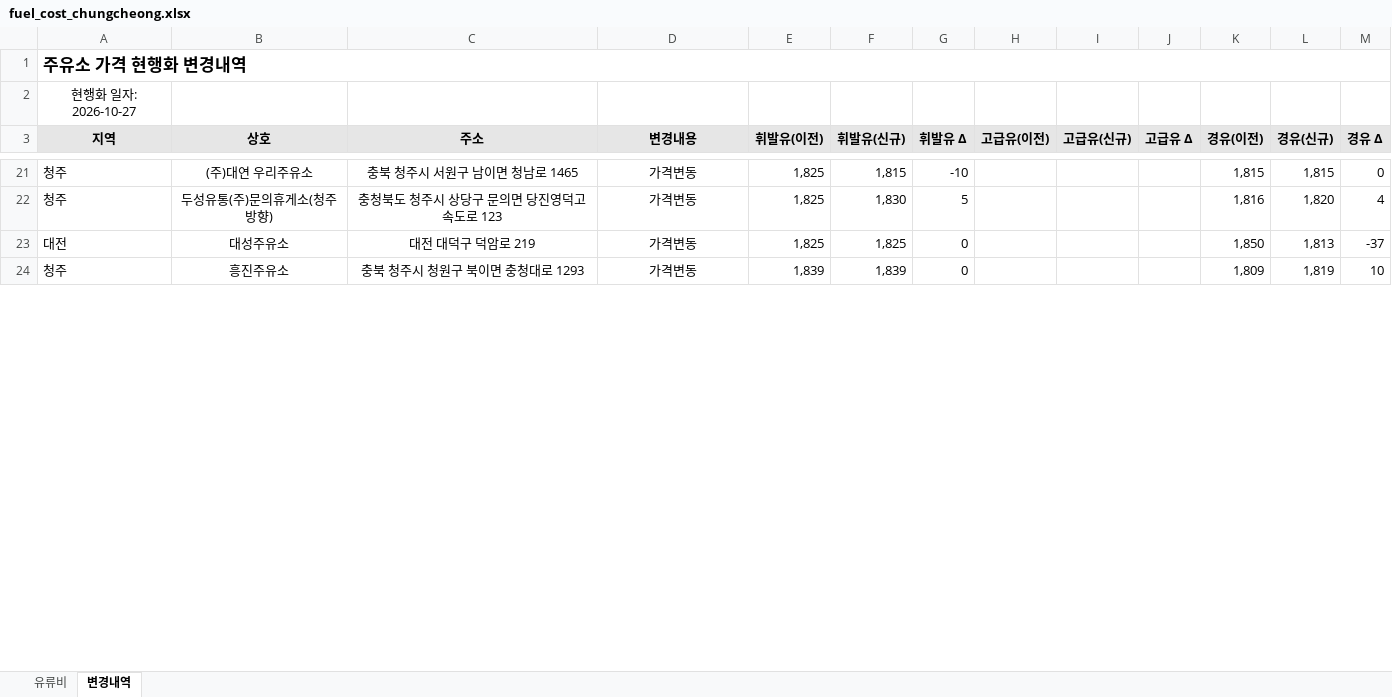
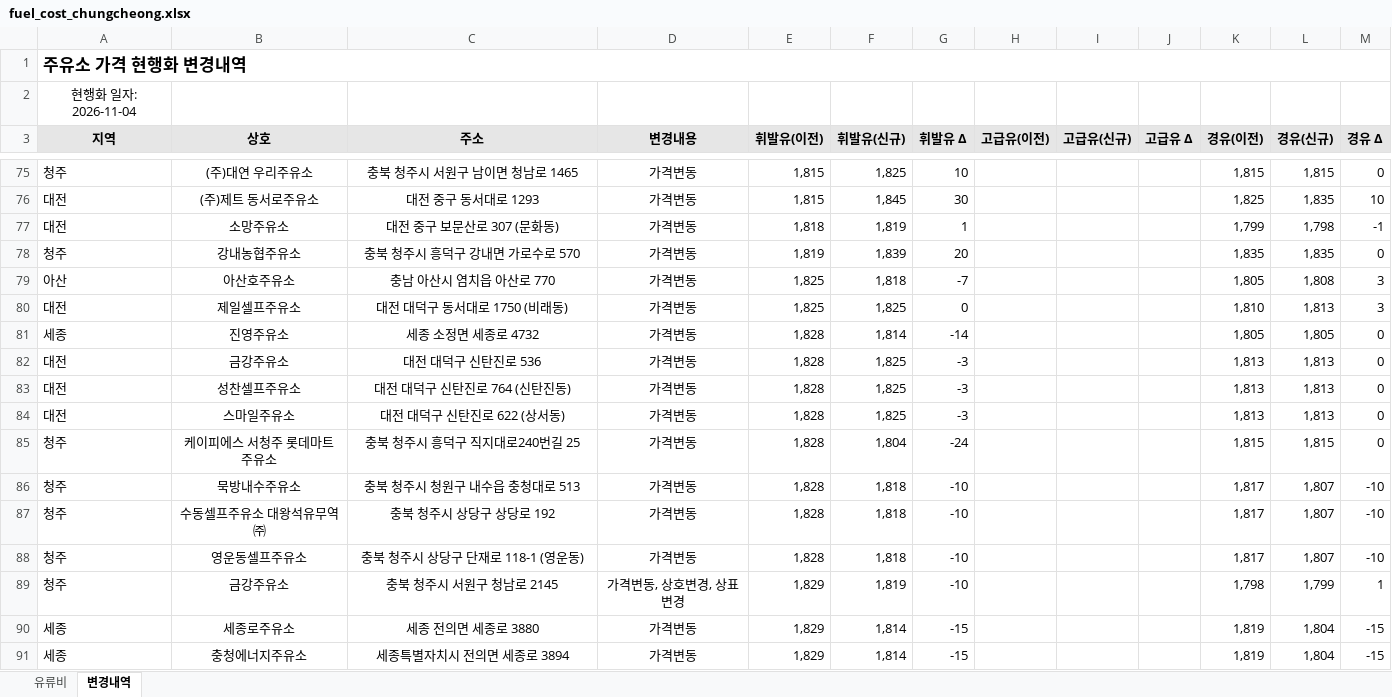
Before and after one commit to krwizxp/fcupdater, an Excel workbook: fuel_cost_chungcheong.xlsx, sheet 변경내역, drawn as a sheet; only a part is shown, gaps mark what is left out; values as stored, in another font and other column widths than the file's, no borders; conditional formats not drawn; removed rows and columns are numbered as before the commit, all else as after; the diff covers the shown part only; the diff names each change by its address in the sheet, - before the commit and + after, or states it on an @@ line.

```diff
--- a/fuel_cost_chungcheong.xlsx (sheet 변경내역)
+++ b/fuel_cost_chungcheong.xlsx (sheet 변경내역)
-A2 (지역): 현행화 일자: 2026-10-27
+A2 (지역): 현행화 일자: 2026-11-04
-E75 (휘발유(이전)): 1,825
+E75 (휘발유(이전)): 1,815
-F75 (휘발유(신규)): 1,815
+F75 (휘발유(신규)): 1,825
-G75 (휘발유 Δ): -10
+G75 (휘발유 Δ): 10
-row 22: 청주 | 두성유통(주)문의휴게소(청주방향) | 충청북도 청주시 상당구 문의면 당진영덕고속도로 123 | 가격변동 | 1,825 | 1,830 | 5 |  |  |  | 1,816 | 1,820 | 4
+row 76: 대전 | (주)제트 동서로주유소 | 대전 중구 동서대로 1293 | 가격변동 | 1,815 | 1,845 | 30 |  |  |  | 1,825 | 1,835 | 10
+row 77: 대전 | 소망주유소 | 대전 중구 보문산로 307 (문화동) | 가격변동 | 1,818 | 1,819 | 1 |  |  |  | 1,799 | 1,798 | -1
+row 78: 청주 | 강내농협주유소 | 충북 청주시 흥덕구 강내면 가로수로 570 | 가격변동 | 1,819 | 1,839 | 20 |  |  |  | 1,835 | 1,835 | 0
+row 79: 아산 | 아산호주유소 | 충남 아산시 염치읍 아산로 770 | 가격변동 | 1,825 | 1,818 | -7 |  |  |  | 1,805 | 1,808 | 3
-B80 (상호): 대성주유소
+B80 (상호): 제일셀프주유소
-C80 (주소): 대전 대덕구 덕암로 219
+C80 (주소): 대전 대덕구 동서대로 1750 (비래동)
-K80 (경유(이전)): 1,850
+K80 (경유(이전)): 1,810
-M80 (경유 Δ): -37
+M80 (경유 Δ): 3
-row 24: 청주 | 흥진주유소 | 충북 청주시 청원구 북이면 충청대로 1293 | 가격변동 | 1,839 | 1,839 | 0 |  |  |  | 1,809 | 1,819 | 10
+row 81: 세종 | 진영주유소 | 세종 소정면 세종로 4732 | 가격변동 | 1,828 | 1,814 | -14 |  |  |  | 1,805 | 1,805 | 0
+row 82: 대전 | 금강주유소 | 대전 대덕구 신탄진로 536 | 가격변동 | 1,828 | 1,825 | -3 |  |  |  | 1,813 | 1,813 | 0
+row 83: 대전 | 성찬셀프주유소 | 대전 대덕구 신탄진로 764 (신탄진동) | 가격변동 | 1,828 | 1,825 | -3 |  |  |  | 1,813 | 1,813 | 0
+row 84: 대전 | 스마일주유소 | 대전 대덕구 신탄진로 622 (상서동) | 가격변동 | 1,828 | 1,825 | -3 |  |  |  | 1,813 | 1,813 | 0
+row 85: 청주 | 케이피에스 서청주 롯데마트 주유소 | 충북 청주시 흥덕구 직지대로240번길 25 | 가격변동 | 1,828 | 1,804 | -24 |  |  |  | 1,815 | 1,815 | 0
+row 86: 청주 | 묵방내수주유소 | 충북 청주시 청원구 내수읍 충청대로 513 | 가격변동 | 1,828 | 1,818 | -10 |  |  |  | 1,817 | 1,807 | -10
+row 87: 청주 | 수동셀프주유소 대왕석유무역㈜ | 충북 청주시 상당구 상당로 192 | 가격변동 | 1,828 | 1,818 | -10 |  |  |  | 1,817 | 1,807 | -10
+row 88: 청주 | 영운동셀프주유소 | 충북 청주시 상당구 단재로 118-1 (영운동) | 가격변동 | 1,828 | 1,818 | -10 |  |  |  | 1,817 | 1,807 | -10
+row 89: 청주 | 금강주유소 | 충북 청주시 서원구 청남로 2145 | 가격변동, 상호변경, 상표변경 | 1,829 | 1,819 | -10 |  |  |  | 1,798 | 1,799 | 1
+row 90: 세종 | 세종로주유소 | 세종 전의면 세종로 3880 | 가격변동 | 1,829 | 1,814 | -15 |  |  |  | 1,819 | 1,804 | -15
+row 91: 세종 | 충청에너지주유소 | 세종특별자치시 전의면 세종로 3894 | 가격변동 | 1,829 | 1,814 | -15 |  |  |  | 1,819 | 1,804 | -15
```
Also changed, not shown: 108 added rows, 18 removed rows and 69 edited cells elsewhere in this sheet, sheet 유류비, formulas that keep their value.
